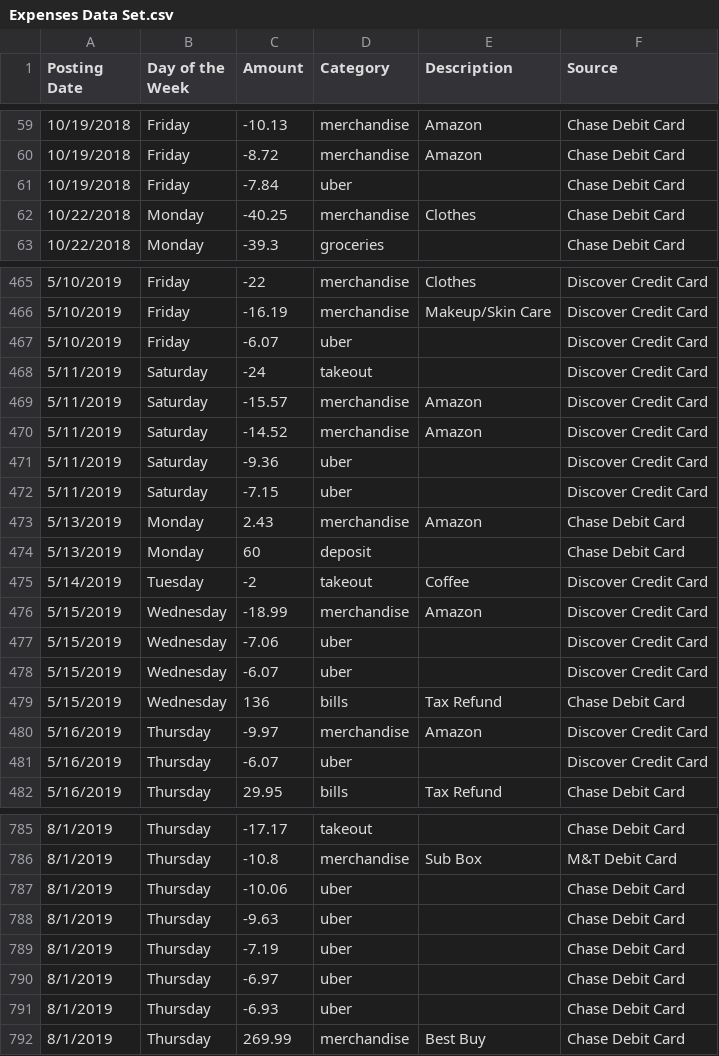
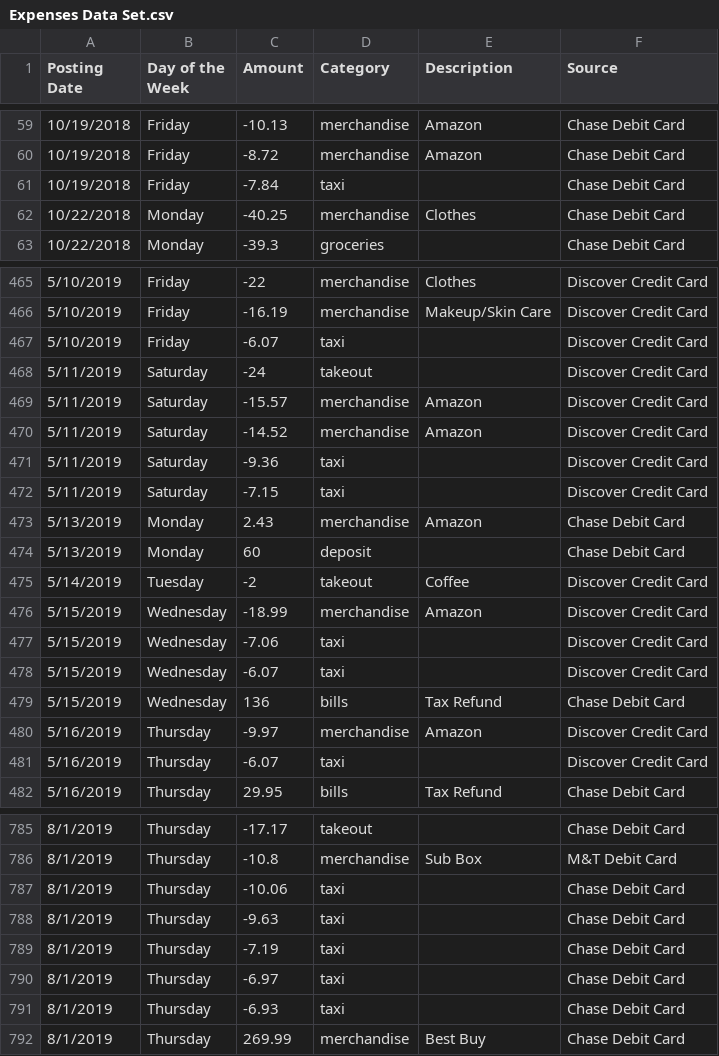
Before and after one commit to san1197/Personal-Expenditure-Insights, a CSV file: dataset/Expenses Data Set.csv, drawn as a sheet; only a part is shown, gaps mark what is left out; the diff covers the shown part only.

Commit message:
Change with uber

```diff
--- a/dataset/Expenses Data Set.csv
+++ b/dataset/Expenses Data Set.csv
@@ -60,3 +60,3 @@
 10/19/2018,Friday,-8.72,merchandise,Amazon,Chase Debit Card
-10/19/2018,Friday,-7.84,uber,,Chase Debit Card
+10/19/2018,Friday,-7.84,taxi,,Chase Debit Card
 10/22/2018,Monday,-40.25,merchandise,Clothes,Chase Debit Card
@@ -466,3 +466,3 @@
 5/10/2019,Friday,-16.19,merchandise,Makeup/Skin Care,Discover Credit Card
-5/10/2019,Friday,-6.07,uber,,Discover Credit Card
+5/10/2019,Friday,-6.07,taxi,,Discover Credit Card
 5/11/2019,Saturday,-24,takeout,,Discover Credit Card
@@ -470,4 +470,4 @@
 5/11/2019,Saturday,-14.52,merchandise,Amazon,Discover Credit Card
-5/11/2019,Saturday,-9.36,uber,,Discover Credit Card
-5/11/2019,Saturday,-7.15,uber,,Discover Credit Card
+5/11/2019,Saturday,-9.36,taxi,,Discover Credit Card
+5/11/2019,Saturday,-7.15,taxi,,Discover Credit Card
 5/13/2019,Monday,2.43,merchandise,Amazon,Chase Debit Card
@@ -476,7 +476,7 @@
 5/15/2019,Wednesday,-18.99,merchandise,Amazon,Discover Credit Card
-5/15/2019,Wednesday,-7.06,uber,,Discover Credit Card
-5/15/2019,Wednesday,-6.07,uber,,Discover Credit Card
+5/15/2019,Wednesday,-7.06,taxi,,Discover Credit Card
+5/15/2019,Wednesday,-6.07,taxi,,Discover Credit Card
 5/15/2019,Wednesday,136,bills,Tax Refund,Chase Debit Card
 5/16/2019,Thursday,-9.97,merchandise,Amazon,Discover Credit Card
-5/16/2019,Thursday,-6.07,uber,,Discover Credit Card
+5/16/2019,Thursday,-6.07,taxi,,Discover Credit Card
 5/16/2019,Thursday,29.95,bills,Tax Refund,Chase Debit Card
@@ -786,7 +786,7 @@
 8/1/2019,Thursday,-10.8,merchandise,Sub Box,M&T Debit Card
-8/1/2019,Thursday,-10.06,uber,,Chase Debit Card
-8/1/2019,Thursday,-9.63,uber,,Chase Debit Card
-8/1/2019,Thursday,-7.19,uber,,Chase Debit Card
-8/1/2019,Thursday,-6.97,uber,,Chase Debit Card
-8/1/2019,Thursday,-6.93,uber,,Chase Debit Card
+8/1/2019,Thursday,-10.06,taxi,,Chase Debit Card
+8/1/2019,Thursday,-9.63,taxi,,Chase Debit Card
+8/1/2019,Thursday,-7.19,taxi,,Chase Debit Card
+8/1/2019,Thursday,-6.97,taxi,,Chase Debit Card
+8/1/2019,Thursday,-6.93,taxi,,Chase Debit Card
 8/1/2019,Thursday,269.99,merchandise,Best Buy,Chase Debit Card
```
Also changed, not shown: 86 edited cells elsewhere in this file.
